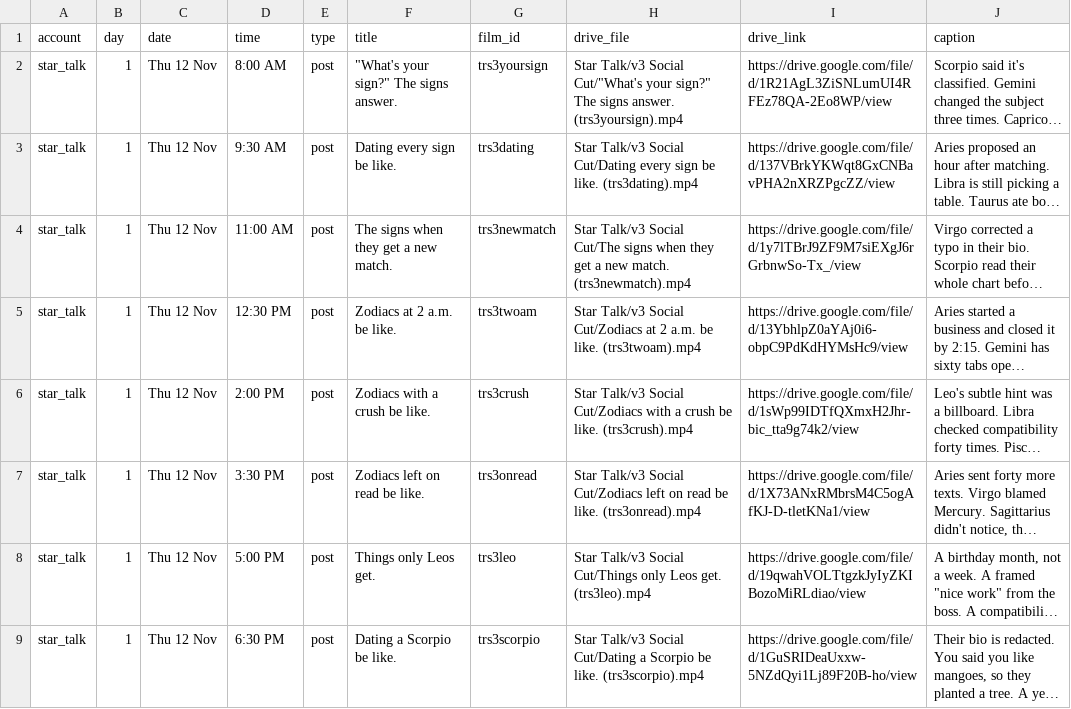
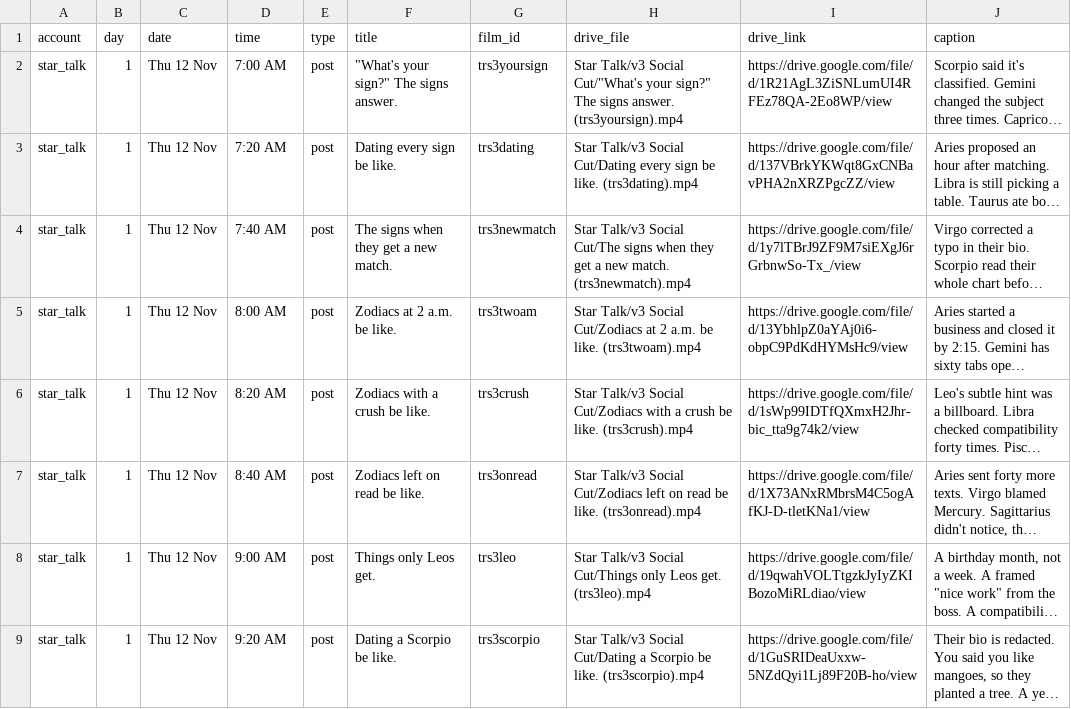
Before and after one commit to hakeemawbrey/Align-design-, a CSV file: promo/posting/v3/plan.csv, drawn as a sheet; only a part is shown; long unchanged cells end in …; the diff covers the shown part only; the diff names each change by its address in the sheet, - before the commit and + after, or states it on an @@ line.

```diff
--- a/promo/posting/v3/plan.csv
+++ b/promo/posting/v3/plan.csv
-D2 (time): 8:00 AM
+D2 (time): 7:00 AM
-D3 (time): 9:30 AM
+D3 (time): 7:20 AM
-D4 (time): 11:00 AM
+D4 (time): 7:40 AM
-D5 (time): 12:30 PM
+D5 (time): 8:00 AM
-D6 (time): 2:00 PM
+D6 (time): 8:20 AM
-D7 (time): 3:30 PM
+D7 (time): 8:40 AM
-D8 (time): 5:00 PM
+D8 (time): 9:00 AM
-D9 (time): 6:30 PM
+D9 (time): 9:20 AM
```
Also changed, not shown: 7 added rows and 1 edited cell elsewhere in this file, 32 other files.
